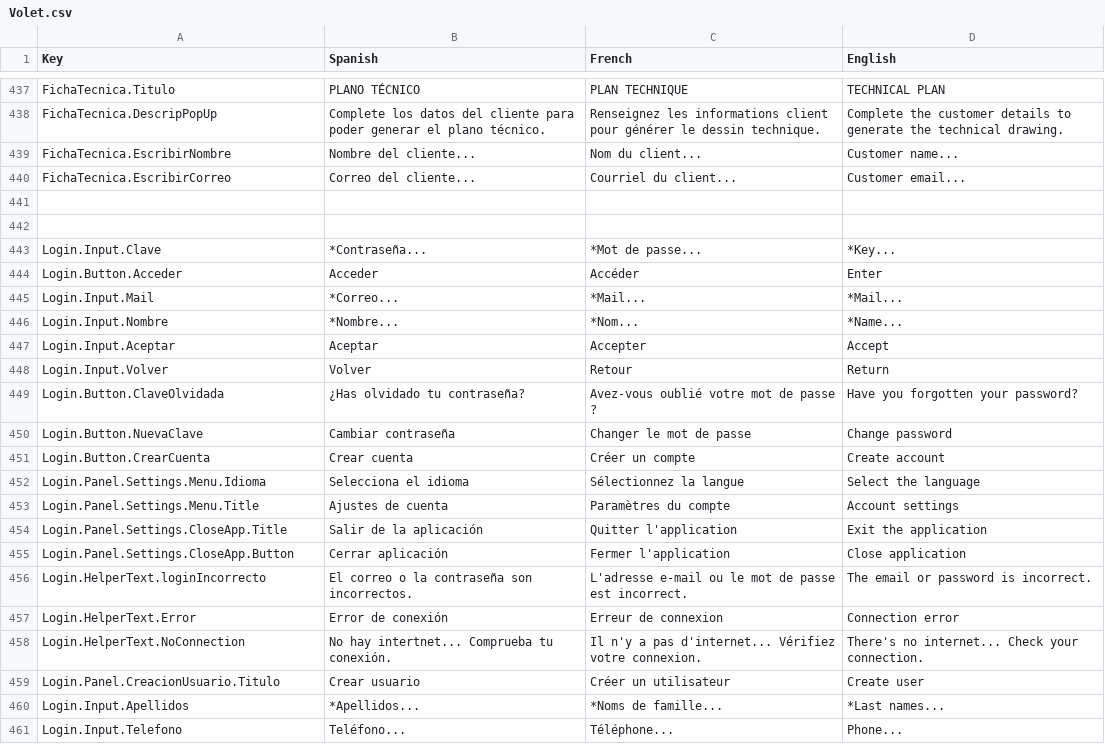
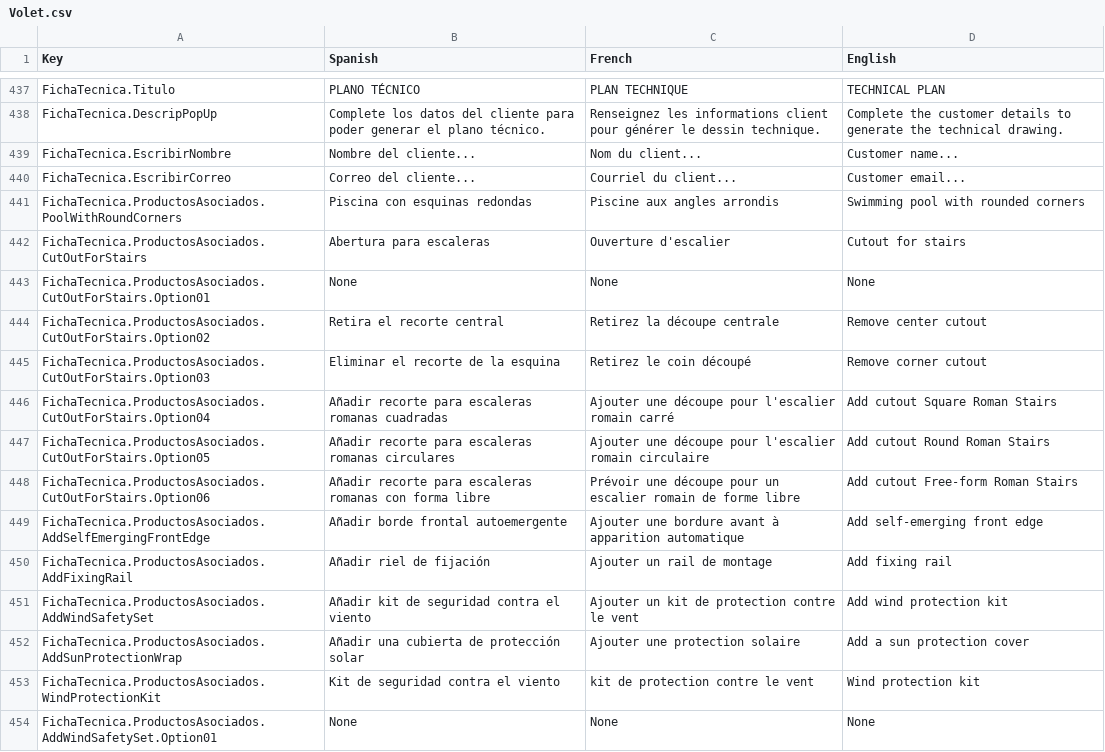
Before and after one commit to dracmadev/CovAR---NewVersion, a CSV file: Assets/SimpleLocalization/Resources/Localization/Volet.csv, drawn as a sheet; only a part is shown, gaps mark what is left out; the shorter side is filled out with more unchanged rows; the diff covers the shown part only; the diff names each change by its address in the sheet, - before the commit and + after, or states it on an @@ line.

Commit message:
Alvaro -> Some changes (Blueprint BAC) relatedProducts

```diff
--- a/Assets/SimpleLocalization/Resources/Localization/Volet.csv
+++ b/Assets/SimpleLocalization/Resources/Localization/Volet.csv
+row 441: FichaTecnica.ProductosAsociados.PoolWithRoundCorners | Piscina con esquinas redondas | Piscine aux angles arrondis | Swimming pool with rounded corners
+row 442: FichaTecnica.ProductosAsociados.CutOutForStairs | Abertura para escaleras | Ouverture d'escalier | Cutout for stairs
+row 443: FichaTecnica.ProductosAsociados.CutOutForStairs.Option01 | None | None | None
+row 444: FichaTecnica.ProductosAsociados.CutOutForStairs.Option02 | Retira el recorte central | Retirez la découpe centrale | Remove center cutout
+row 445: FichaTecnica.ProductosAsociados.CutOutForStairs.Option03 | Eliminar el recorte de la esquina | Retirez le coin découpé | Remove corner cutout
+row 446: FichaTecnica.ProductosAsociados.CutOutForStairs.Option04 | Añadir recorte para escaleras romanas cuadradas | Ajouter une découpe pour l'escalier romain carré | Add cutout Square Roman Stairs
+row 447: FichaTecnica.ProductosAsociados.CutOutForStairs.Option05 | Añadir recorte para escaleras romanas circulares | Ajouter une découpe pour l'escalier romain circulaire | Add cutout Round Roman Stairs
+row 448: FichaTecnica.ProductosAsociados.CutOutForStairs.Option06 | Añadir recorte para escaleras romanas con forma libre | Prévoir une découpe pour un escalier romain de forme libre | Add cutout Free-form Roman Stairs
+row 449: FichaTecnica.ProductosAsociados.AddSelfEmergingFrontEdge | Añadir borde frontal autoemergente | Ajouter une bordure avant à apparition automatique | Add self-emerging front edge
+row 450: FichaTecnica.ProductosAsociados.AddFixingRail | Añadir riel de fijación | Ajouter un rail de montage | Add fixing rail
+row 451: FichaTecnica.ProductosAsociados.AddWindSafetySet | Añadir kit de seguridad contra el viento | Ajouter un kit de protection contre le vent | Add wind protection kit
+row 452: FichaTecnica.ProductosAsociados.AddSunProtectionWrap | Añadir una cubierta de protección solar | Ajouter une protection solaire | Add a sun protection cover
+row 453: FichaTecnica.ProductosAsociados.WindProtectionKit | Kit de seguridad contra el viento | kit de protection contre le vent | Wind protection kit
+row 454: FichaTecnica.ProductosAsociados.AddWindSafetySet.Option01 | None | None | None
```
Also changed, not shown: 13 added rows and 5 edited cells elsewhere in this file, 59 other files.
